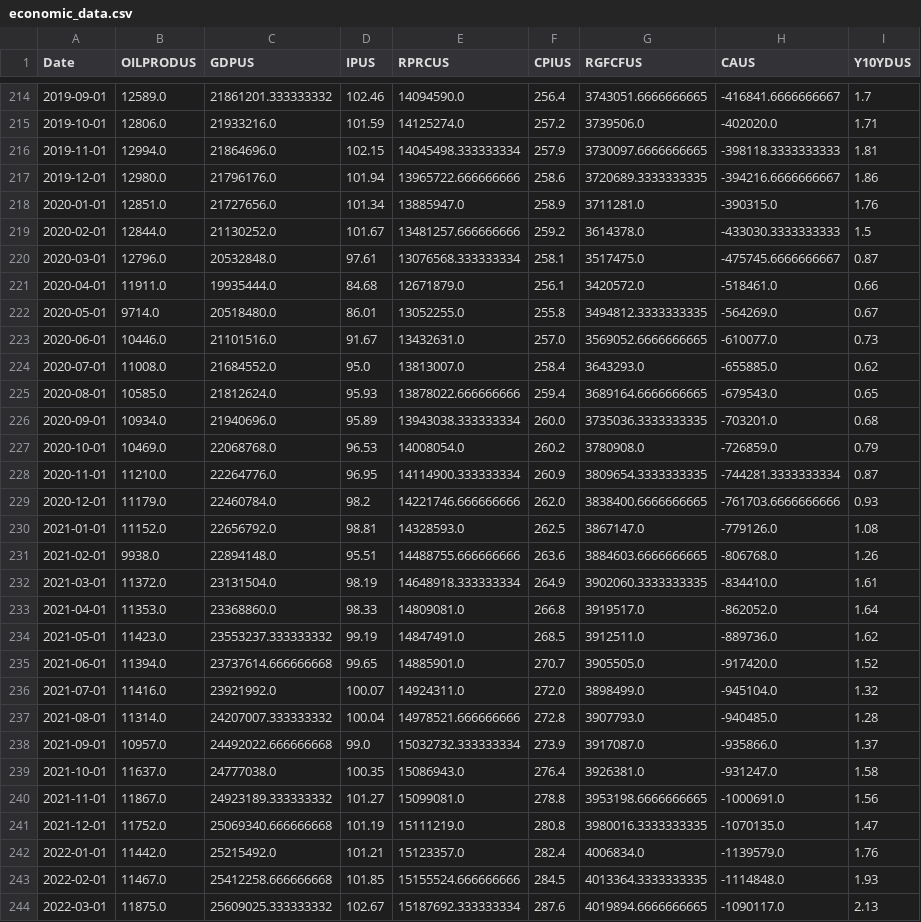
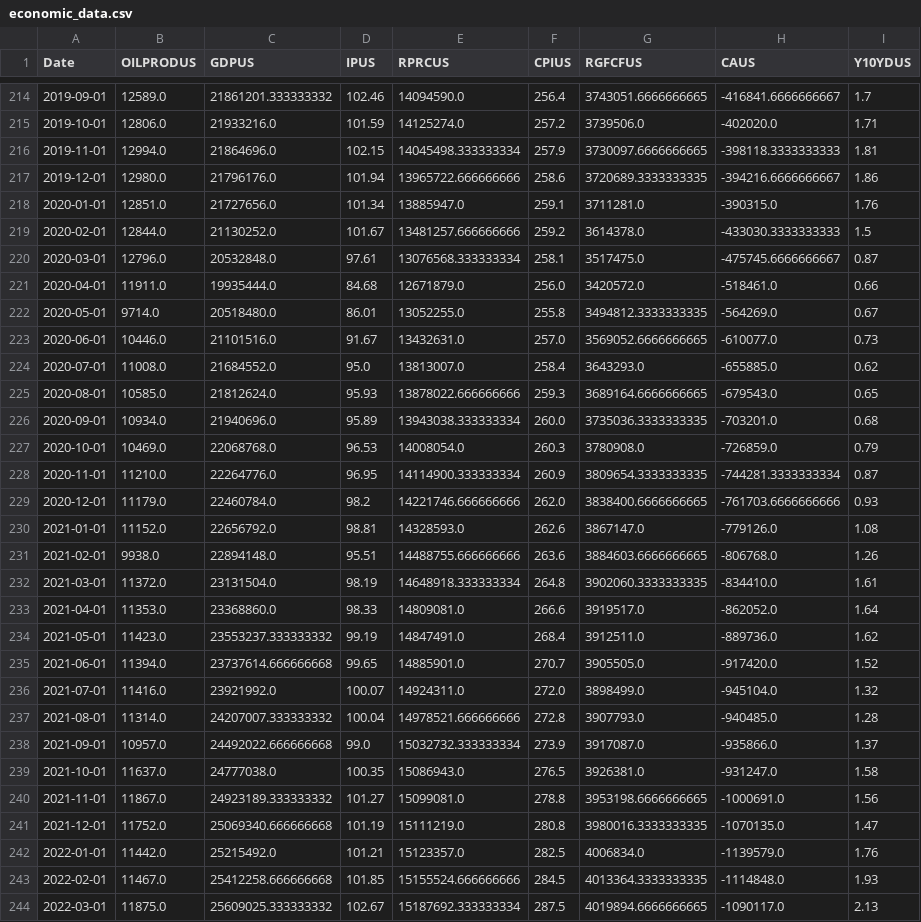
Before and after one commit to tanayvarma123/FP_repo, a CSV file: Data/economic_data.csv, drawn as a sheet; only a part is shown, gaps mark what is left out; the diff covers the shown part only.

```diff
--- a/Data/economic_data.csv
+++ b/Data/economic_data.csv
@@ -217,6 +217,6 @@ Date,OILPRODUS,GDPUS,IPUS,RPRCUS,CPIUS,RGFCFUS,CAUS,Y10YDUS
 2019-12-01,12980.0,21796176.0,101.94,13965722.666666666,258.6,3720689.3333333335,-394216.6666666667,1.86
-2020-01-01,12851.0,21727656.0,101.34,13885947.0,258.9,3711281.0,-390315.0,1.76
+2020-01-01,12851.0,21727656.0,101.34,13885947.0,259.1,3711281.0,-390315.0,1.76
 2020-02-01,12844.0,21130252.0,101.67,13481257.666666666,259.2,3614378.0,-433030.3333333333,1.5
 2020-03-01,12796.0,20532848.0,97.61,13076568.333333334,258.1,3517475.0,-475745.6666666667,0.87
-2020-04-01,11911.0,19935444.0,84.68,12671879.0,256.1,3420572.0,-518461.0,0.66
+2020-04-01,11911.0,19935444.0,84.68,12671879.0,256.0,3420572.0,-518461.0,0.66
 2020-05-01,9714.0,20518480.0,86.01,13052255.0,255.8,3494812.3333333335,-564269.0,0.67
@@ -224,12 +224,12 @@ Date,OILPRODUS,GDPUS,IPUS,RPRCUS,CPIUS,RGFCFUS,CAUS,Y10YDUS
 2020-07-01,11008.0,21684552.0,95.0,13813007.0,258.4,3643293.0,-655885.0,0.62
-2020-08-01,10585.0,21812624.0,95.93,13878022.666666666,259.4,3689164.6666666665,-679543.0,0.65
+2020-08-01,10585.0,21812624.0,95.93,13878022.666666666,259.3,3689164.6666666665,-679543.0,0.65
 2020-09-01,10934.0,21940696.0,95.89,13943038.333333334,260.0,3735036.3333333335,-703201.0,0.68
-2020-10-01,10469.0,22068768.0,96.53,14008054.0,260.2,3780908.0,-726859.0,0.79
+2020-10-01,10469.0,22068768.0,96.53,14008054.0,260.3,3780908.0,-726859.0,0.79
 2020-11-01,11210.0,22264776.0,96.95,14114900.333333334,260.9,3809654.3333333335,-744281.3333333334,0.87
 2020-12-01,11179.0,22460784.0,98.2,14221746.666666666,262.0,3838400.6666666665,-761703.6666666666,0.93
-2021-01-01,11152.0,22656792.0,98.81,14328593.0,262.5,3867147.0,-779126.0,1.08
+2021-01-01,11152.0,22656792.0,98.81,14328593.0,262.6,3867147.0,-779126.0,1.08
 2021-02-01,9938.0,22894148.0,95.51,14488755.666666666,263.6,3884603.6666666665,-806768.0,1.26
-2021-03-01,11372.0,23131504.0,98.19,14648918.333333334,264.9,3902060.3333333335,-834410.0,1.61
-2021-04-01,11353.0,23368860.0,98.33,14809081.0,266.8,3919517.0,-862052.0,1.64
-2021-05-01,11423.0,23553237.333333332,99.19,14847491.0,268.5,3912511.0,-889736.0,1.62
+2021-03-01,11372.0,23131504.0,98.19,14648918.333333334,264.8,3902060.3333333335,-834410.0,1.61
+2021-04-01,11353.0,23368860.0,98.33,14809081.0,266.6,3919517.0,-862052.0,1.64
+2021-05-01,11423.0,23553237.333333332,99.19,14847491.0,268.4,3912511.0,-889736.0,1.62
 2021-06-01,11394.0,23737614.666666668,99.65,14885901.0,270.7,3905505.0,-917420.0,1.52
@@ -238,7 +238,7 @@ Date,OILPRODUS,GDPUS,IPUS,RPRCUS,CPIUS,RGFCFUS,CAUS,Y10YDUS
 2021-09-01,10957.0,24492022.666666668,99.0,15032732.333333334,273.9,3917087.0,-935866.0,1.37
-2021-10-01,11637.0,24777038.0,100.35,15086943.0,276.4,3926381.0,-931247.0,1.58
+2021-10-01,11637.0,24777038.0,100.35,15086943.0,276.5,3926381.0,-931247.0,1.58
 2021-11-01,11867.0,24923189.333333332,101.27,15099081.0,278.8,3953198.6666666665,-1000691.0,1.56
 2021-12-01,11752.0,25069340.666666668,101.19,15111219.0,280.8,3980016.3333333335,-1070135.0,1.47
-2022-01-01,11442.0,25215492.0,101.21,15123357.0,282.4,4006834.0,-1139579.0,1.76
+2022-01-01,11442.0,25215492.0,101.21,15123357.0,282.5,4006834.0,-1139579.0,1.76
 2022-02-01,11467.0,25412258.666666668,101.85,15155524.666666666,284.5,4013364.3333333335,-1114848.0,1.93
-2022-03-01,11875.0,25609025.333333332,102.67,15187692.333333334,287.6,4019894.6666666665,-1090117.0,2.13
+2022-03-01,11875.0,25609025.333333332,102.67,15187692.333333334,287.5,4019894.6666666665,-1090117.0,2.13
```
Also changed, not shown: 27 edited cells elsewhere in this file, 1 other file.
